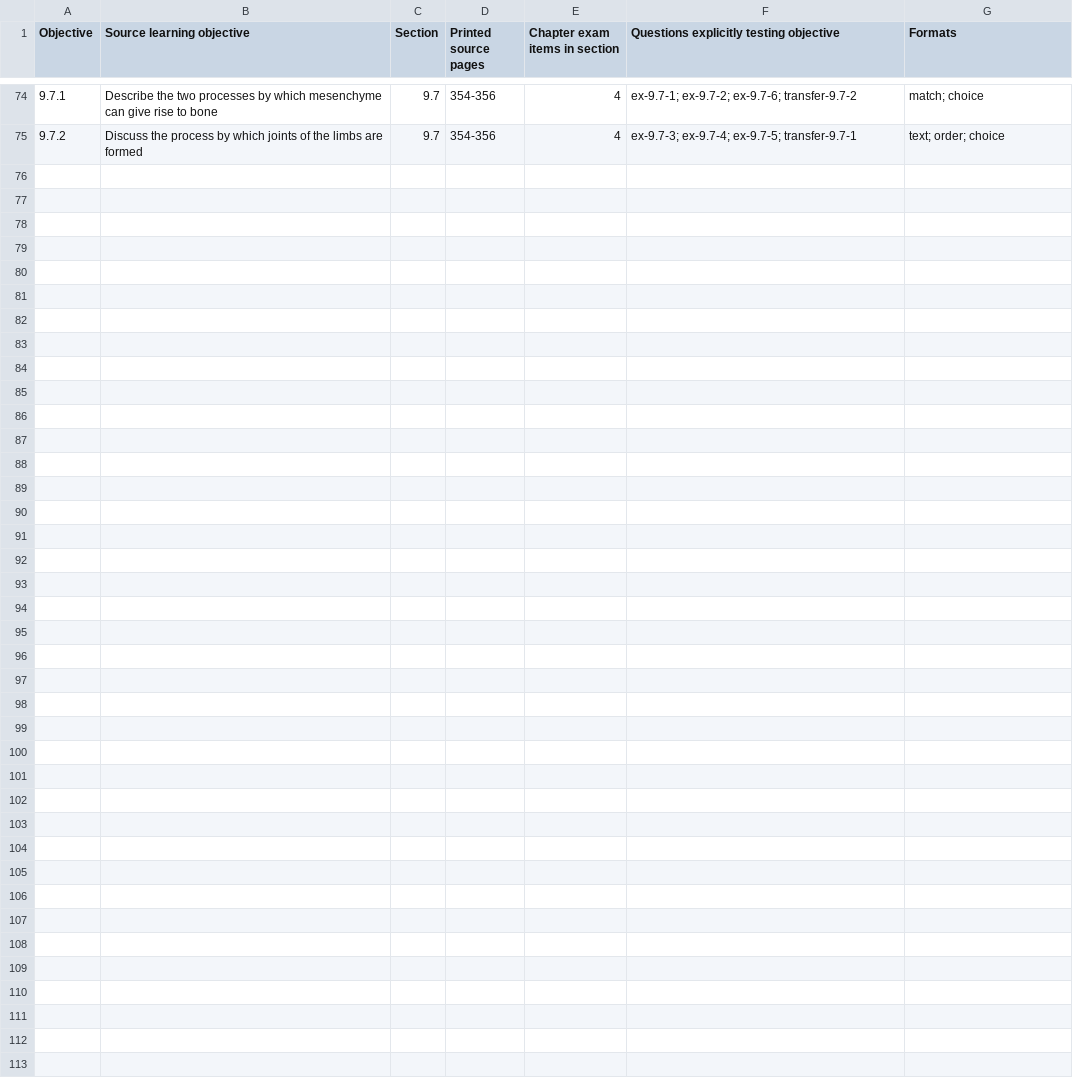
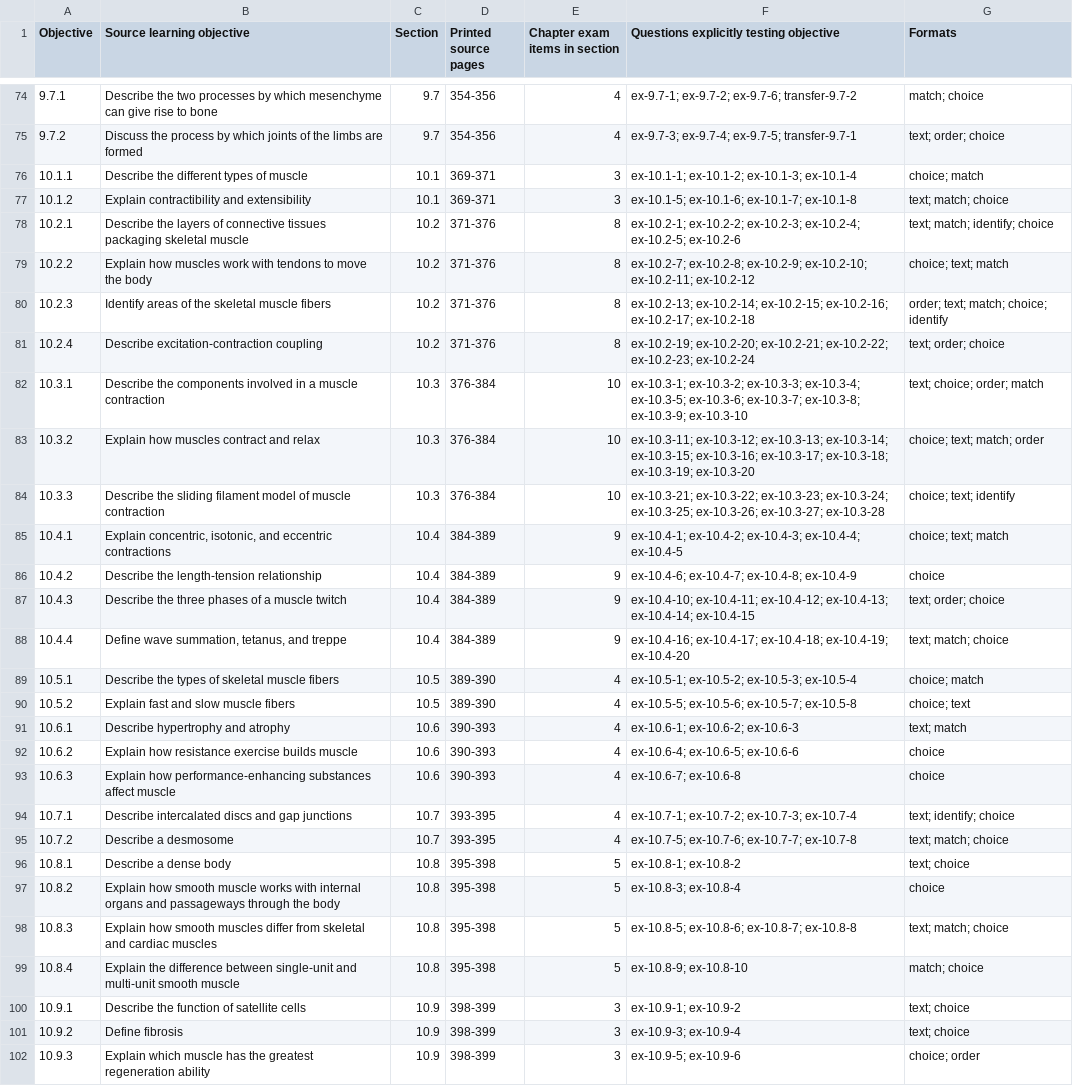
Before and after one commit to RorriMaesu/osteon-study, a CSV file: CURRICULUM-COVERAGE.csv, drawn as a sheet; only a part is shown, gaps mark what is left out.

Commit message:
Phase 2: teach and assess all Chapter 10 objectives

```diff
--- a/CURRICULUM-COVERAGE.csv
+++ b/CURRICULUM-COVERAGE.csv
@@ -75 +75,28 @@
 "9.7.2","Discuss the process by which joints of the limbs are formed","9.7","354-356","4","ex-9.7-3; ex-9.7-4; ex-9.7-5; transfer-9.7-1","text; order; choice"
+"10.1.1","Describe the different types of muscle","10.1","369-371","3","ex-10.1-1; ex-10.1-2; ex-10.1-3; ex-10.1-4","choice; match"
+"10.1.2","Explain contractibility and extensibility","10.1","369-371","3","ex-10.1-5; ex-10.1-6; ex-10.1-7; ex-10.1-8","text; match; choice"
+"10.2.1","Describe the layers of connective tissues packaging skeletal muscle","10.2","371-376","8","ex-10.2-1; ex-10.2-2; ex-10.2-3; ex-10.2-4; ex-10.2-5; ex-10.2-6","text; match; identify; choice"
+"10.2.2","Explain how muscles work with tendons to move the body","10.2","371-376","8","ex-10.2-7; ex-10.2-8; ex-10.2-9; ex-10.2-10; ex-10.2-11; ex-10.2-12","choice; text; match"
+"10.2.3","Identify areas of the skeletal muscle fibers","10.2","371-376","8","ex-10.2-13; ex-10.2-14; ex-10.2-15; ex-10.2-16; ex-10.2-17; ex-10.2-18","order; text; match; choice; identify"
+"10.2.4","Describe excitation-contraction coupling","10.2","371-376","8","ex-10.2-19; ex-10.2-20; ex-10.2-21; ex-10.2-22; ex-10.2-23; ex-10.2-24","text; order; choice"
+"10.3.1","Describe the components involved in a muscle contraction","10.3","376-384","10","ex-10.3-1; ex-10.3-2; ex-10.3-3; ex-10.3-4; ex-10.3-5; ex-10.3-6; ex-10.3-7; ex-10.3-8; ex-10.3-9; ex-10.3-10","text; choice; order; match"
+"10.3.2","Explain how muscles contract and relax","10.3","376-384","10","ex-10.3-11; ex-10.3-12; ex-10.3-13; ex-10.3-14; ex-10.3-15; ex-10.3-16; ex-10.3-17; ex-10.3-18; ex-10.3-19; ex-10.3-20","choice; text; match; order"
+"10.3.3","Describe the sliding filament model of muscle contraction","10.3","376-384","10","ex-10.3-21; ex-10.3-22; ex-10.3-23; ex-10.3-24; ex-10.3-25; ex-10.3-26; ex-10.3-27; ex-10.3-28","choice; text; identify"
+"10.4.1","Explain concentric, isotonic, and eccentric contractions","10.4","384-389","9","ex-10.4-1; ex-10.4-2; ex-10.4-3; ex-10.4-4; ex-10.4-5","choice; text; match"
+"10.4.2","Describe the length-tension relationship","10.4","384-389","9","ex-10.4-6; ex-10.4-7; ex-10.4-8; ex-10.4-9","choice"
+"10.4.3","Describe the three phases of a muscle twitch","10.4","384-389","9","ex-10.4-10; ex-10.4-11; ex-10.4-12; ex-10.4-13; ex-10.4-14; ex-10.4-15","text; order; choice"
+"10.4.4","Define wave summation, tetanus, and treppe","10.4","384-389","9","ex-10.4-16; ex-10.4-17; ex-10.4-18; ex-10.4-19; ex-10.4-20","text; match; choice"
+"10.5.1","Describe the types of skeletal muscle fibers","10.5","389-390","4","ex-10.5-1; ex-10.5-2; ex-10.5-3; ex-10.5-4","choice; match"
+"10.5.2","Explain fast and slow muscle fibers","10.5","389-390","4","ex-10.5-5; ex-10.5-6; ex-10.5-7; ex-10.5-8","choice; text"
+"10.6.1","Describe hypertrophy and atrophy","10.6","390-393","4","ex-10.6-1; ex-10.6-2; ex-10.6-3","text; match"
+"10.6.2","Explain how resistance exercise builds muscle","10.6","390-393","4","ex-10.6-4; ex-10.6-5; ex-10.6-6","choice"
+"10.6.3","Explain how performance-enhancing substances affect muscle","10.6","390-393","4","ex-10.6-7; ex-10.6-8","choice"
+"10.7.1","Describe intercalated discs and gap junctions","10.7","393-395","4","ex-10.7-1; ex-10.7-2; ex-10.7-3; ex-10.7-4","text; identify; choice"
+"10.7.2","Describe a desmosome","10.7","393-395","4","ex-10.7-5; ex-10.7-6; ex-10.7-7; ex-10.7-8","text; match; choice"
+"10.8.1","Describe a dense body","10.8","395-398","5","ex-10.8-1; ex-10.8-2","text; choice"
+"10.8.2","Explain how smooth muscle works with internal organs and passageways through the body","10.8","395-398","5","ex-10.8-3; ex-10.8-4","choice"
+"10.8.3","Explain how smooth muscles differ from skeletal and cardiac muscles","10.8","395-398","5","ex-10.8-5; ex-10.8-6; ex-10.8-7; ex-10.8-8","text; match; choice"
+"10.8.4","Explain the difference between single-unit and multi-unit smooth muscle","10.8","395-398","5","ex-10.8-9; ex-10.8-10","match; choice"
+"10.9.1","Describe the function of satellite cells","10.9","398-399","3","ex-10.9-1; ex-10.9-2","text; choice"
+"10.9.2","Define fibrosis","10.9","398-399","3","ex-10.9-3; ex-10.9-4","text; choice"
+"10.9.3","Explain which muscle has the greatest regeneration ability","10.9","398-399","3","ex-10.9-5; ex-10.9-6","choice; order"
```
Also changed, not shown: 29 other files.
